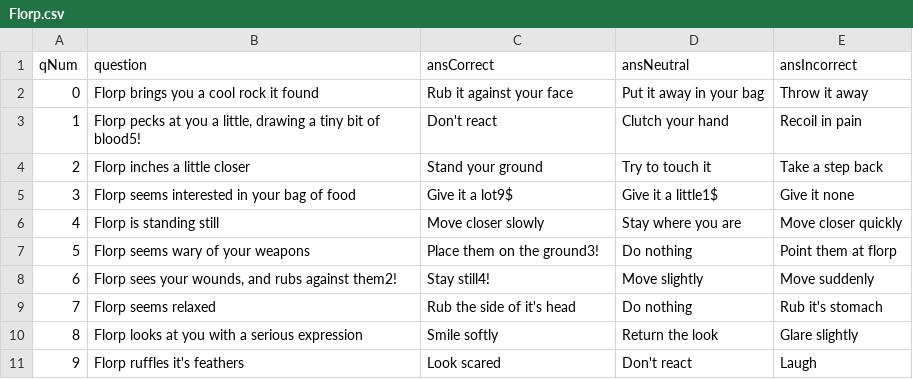
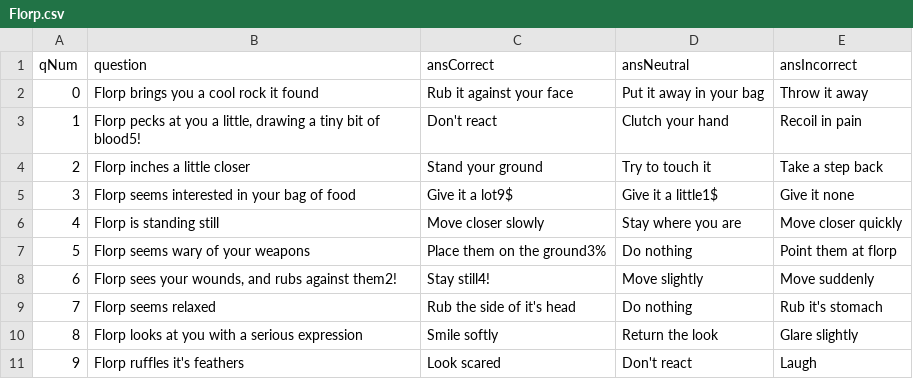
Before and after one commit to AbbiTato/strandedcurrent-2-, a CSV file: talkData/Florp.csv, drawn as a sheet.

```diff
--- a/talkData/Florp.csv
+++ b/talkData/Florp.csv
@@ -6,3 +6,3 @@ qNum,question,ansCorrect,ansNeutral,ansIncorrect
 4,Florp is standing still,Move closer slowly,Stay where you are,Move closer quickly
-5,Florp seems wary of your weapons,Place them on the ground3!,Do nothing,Point them at florp
+5,Florp seems wary of your weapons,Place them on the ground3%,Do nothing,Point them at florp
 6,"Florp sees your wounds, and rubs against them2!",Stay still4!,Move slightly,Move suddenly
```
Also changed, not shown: talkData/Eyesoar.csv, 2 other files.
